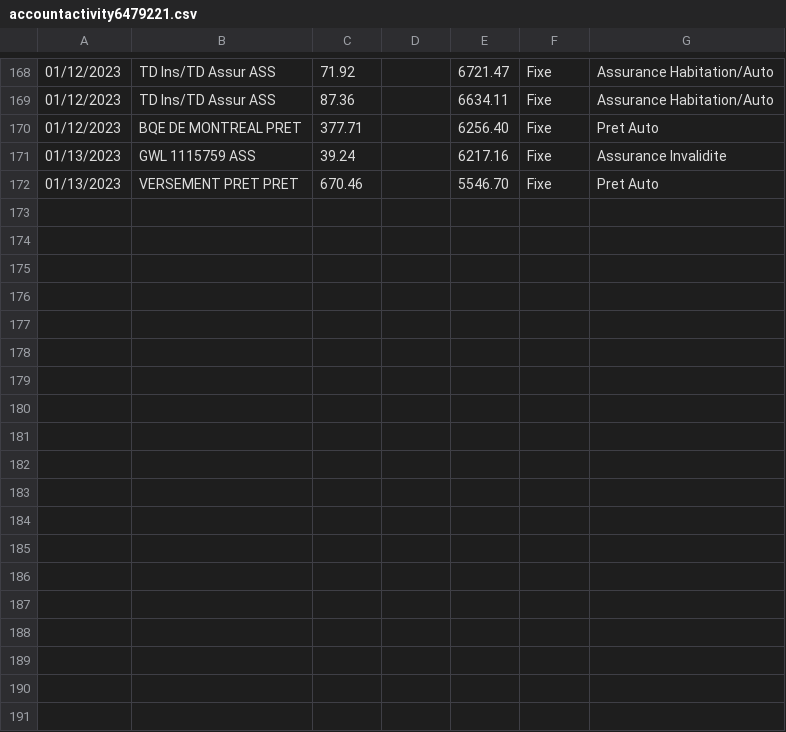
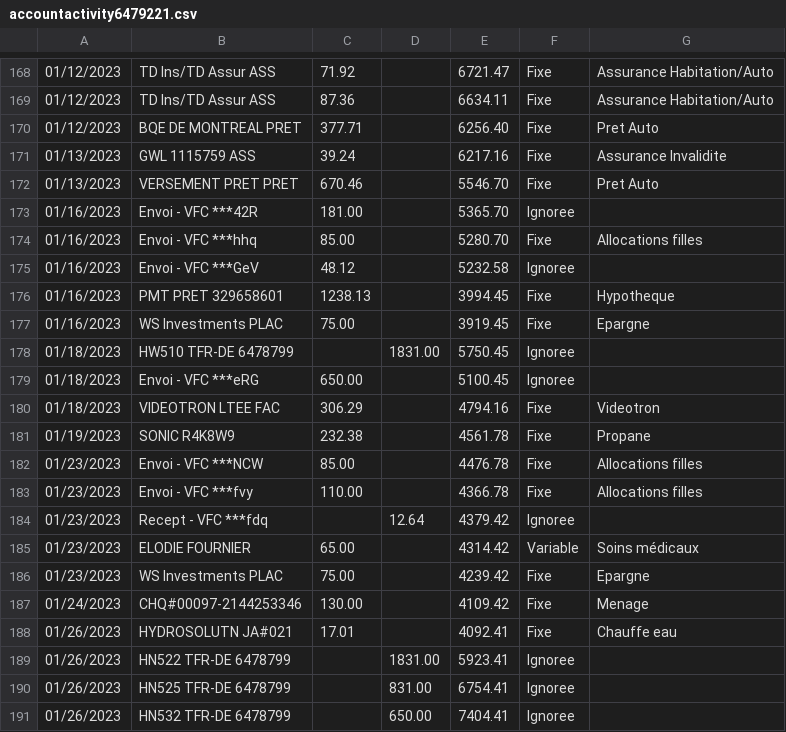
Before and after one commit to bercy46/TabulaPreProcessor, a CSV file: src/main/resources/accountactivity6479221.csv, drawn as a sheet; only a part is shown, gaps mark what is left out.

```diff
--- a/src/main/resources/accountactivity6479221.csv
+++ b/src/main/resources/accountactivity6479221.csv
@@ -172 +172,20 @@
 01/13/2023,VERSEMENT PRET  PRET,670.46,,5546.70,Fixe,Pret Auto
+01/16/2023,Envoi - VFC ***42R  ,181.00,,5365.70,Ignoree
+01/16/2023,Envoi - VFC ***hhq  ,85.00,,5280.70,Fixe,Allocations filles
+01/16/2023,Envoi - VFC ***GeV  ,48.12,,5232.58,Ignoree
+01/16/2023,PMT PRET   329658601,1238.13,,3994.45,Fixe,Hypotheque
+01/16/2023,WS Investments  PLAC,75.00,,3919.45,Fixe,Epargne
+01/18/2023,HW510 TFR-DE 6478799,,1831.00,5750.45,Ignoree
+01/18/2023,Envoi - VFC ***eRG  ,650.00,,5100.45,Ignoree
+01/18/2023,VIDEOTRON LTEE   FAC,306.29,,4794.16,Fixe,Videotron
+01/19/2023,SONIC        R4K8W9 ,232.38,,4561.78,Fixe,Propane
+01/23/2023,Envoi - VFC ***NCW  ,85.00,,4476.78,Fixe,Allocations filles
+01/23/2023,Envoi - VFC ***fvy  ,110.00,,4366.78,Fixe,Allocations filles
+01/23/2023,Recept - VFC ***fdq ,,12.64,4379.42,Ignoree
+01/23/2023,ELODIE FOURNIER     ,65.00,,4314.42,Variable,Soins médicaux
+01/23/2023,WS Investments  PLAC,75.00,,4239.42,Fixe,Epargne
+01/24/2023,CHQ#00097-2144253346,130.00,,4109.42,Fixe,Menage
+01/26/2023,HYDROSOLUTN  JA#021 ,17.01,,4092.41,Fixe,Chauffe eau
+01/26/2023,HN522 TFR-DE 6478799,,1831.00,5923.41,Ignoree
+01/26/2023,HN525 TFR-DE 6478799,,831.00,6754.41,Ignoree
+01/26/2023,HN532 TFR-DE 6478799,,650.00,7404.41,Ignoree
```
Also changed, not shown: src/main/resources/accountactivity3296586.csv, src/main/resources/accountactivity6478799.csv, 4 other files.
